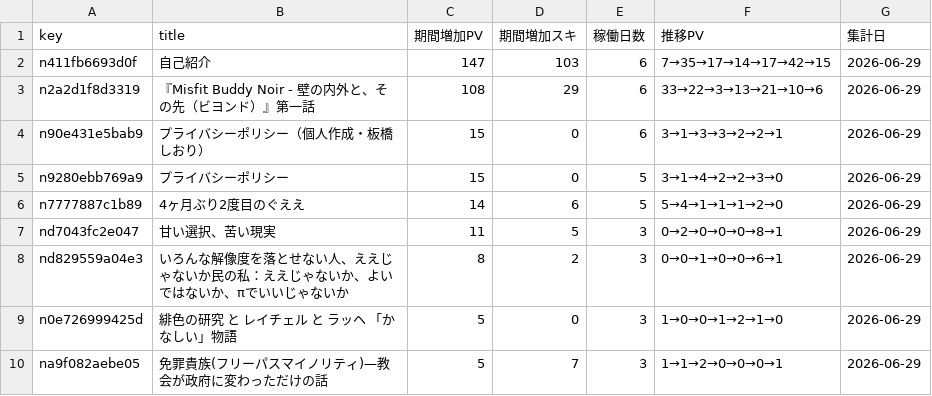
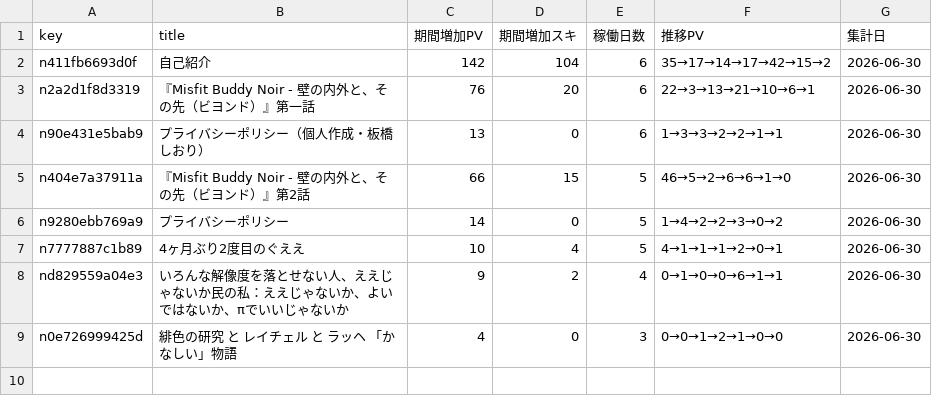
Before and after one commit to ganden0807-collab/note-stats-tracker, a CSV file: data/asset_articles.csv, drawn as a sheet.

```diff
--- a/data/asset_articles.csv
+++ b/data/asset_articles.csv
@@ -1,10 +1,9 @@
 key,title,期間増加PV,期間増加スキ,稼働日数,推移PV,集計日
-n411fb6693d0f,自己紹介,147,103,6,7→35→17→14→17→42→15,2026-06-29
-n2a2d1f8d3319,『Misfit Buddy Noir - 壁の内外と、その先（ビヨンド）』第一話,108,29,6,33→22→3→13→21→10→6,2026-06-29
-n90e431e5bab9,プライバシーポリシー（個人作成・板橋しおり）,15,0,6,3→1→3→3→2→2→1,2026-06-29
-n9280ebb769a9,プライバシーポリシー,15,0,5,3→1→4→2→2→3→0,2026-06-29
-n7777887c1b89,4ヶ月ぶり2度目のぐええ　,14,6,5,5→4→1→1→1→2→0,2026-06-29
-nd7043fc2e047,甘い選択、苦い現実,11,5,3,0→2→0→0→0→8→1,2026-06-29
-nd829559a04e3,いろんな解像度を落とせない人、ええじゃないか民の私：ええじゃないか、よいではないか、πでいいじゃないか,8,2,3,0→0→1→0→0→6→1,2026-06-29
-n0e726999425d,緋色の研究　と　レイチェル　と　ラッヘ　「かなしい」物語,5,0,3,1→0→0→1→2→1→0,2026-06-29
-na9f082aebe05,免罪貴族(フリーパスマイノリティ)—教会が政府に変わっただけの話,5,7,3,1→1→2→0→0→0→1,2026-06-29
+n411fb6693d0f,自己紹介,142,104,6,35→17→14→17→42→15→2,2026-06-30
+n2a2d1f8d3319,『Misfit Buddy Noir - 壁の内外と、その先（ビヨンド）』第一話,76,20,6,22→3→13→21→10→6→1,2026-06-30
+n90e431e5bab9,プライバシーポリシー（個人作成・板橋しおり）,13,0,6,1→3→3→2→2→1→1,2026-06-30
+n404e7a37911a,『Misfit Buddy Noir - 壁の内外と、その先（ビヨンド）』第2話,66,15,5,46→5→2→6→6→1→0,2026-06-30
+n9280ebb769a9,プライバシーポリシー,14,0,5,1→4→2→2→3→0→2,2026-06-30
+n7777887c1b89,4ヶ月ぶり2度目のぐええ　,10,4,5,4→1→1→1→2→0→1,2026-06-30
+nd829559a04e3,いろんな解像度を落とせない人、ええじゃないか民の私：ええじゃないか、よいではないか、πでいいじゃないか,9,2,4,0→1→0→0→6→1→1,2026-06-30
+n0e726999425d,緋色の研究　と　レイチェル　と　ラッヘ　「かなしい」物語,4,0,3,0→0→1→2→1→0→0,2026-06-30
```
Also changed, not shown: data/daily_summary.csv, data/followers.csv, 3 other files.
